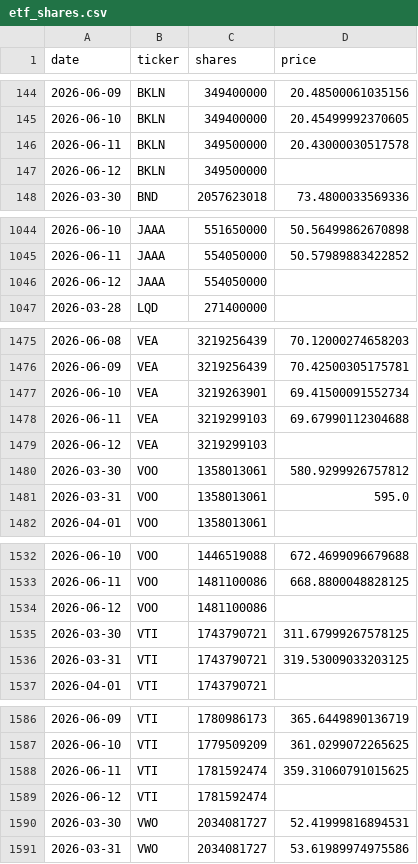
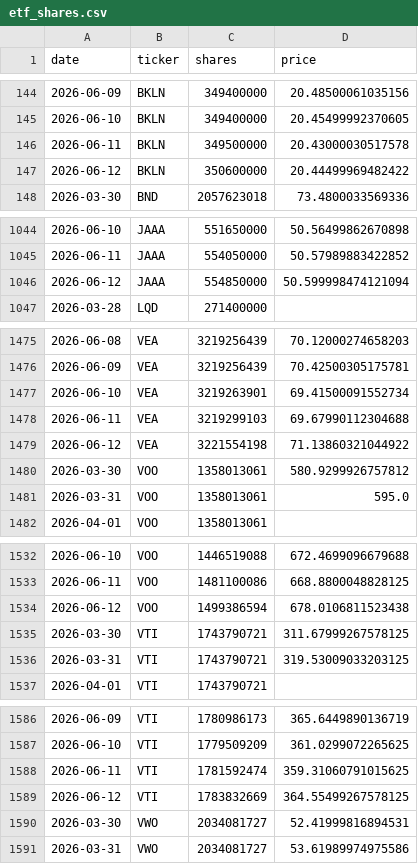
Before and after one commit to isaergun/etf-flows-data, a CSV file: data/etf_shares.csv, drawn as a sheet; only a part is shown, gaps mark what is left out; the diff covers the shown part only.

```diff
--- a/data/etf_shares.csv
+++ b/data/etf_shares.csv
@@ -146,3 +146,3 @@ date,ticker,shares,price
 2026-06-11,BKLN,349500000,20.43000030517578
-2026-06-12,BKLN,349500000,
+2026-06-12,BKLN,350600000,20.44499969482422
 2026-03-30,BND,2057623018,73.4800033569336
@@ -1045,3 +1045,3 @@ date,ticker,shares,price
 2026-06-11,JAAA,554050000,50.57989883422852
-2026-06-12,JAAA,554050000,
+2026-06-12,JAAA,554850000,50.599998474121094
 2026-03-28,LQD,271400000,
@@ -1478,3 +1478,3 @@ date,ticker,shares,price
 2026-06-11,VEA,3219299103,69.67990112304688
-2026-06-12,VEA,3219299103,
+2026-06-12,VEA,3221554198,71.13860321044922
 2026-03-30,VOO,1358013061,580.9299926757812
@@ -1533,3 +1533,3 @@ date,ticker,shares,price
 2026-06-11,VOO,1481100086,668.8800048828125
-2026-06-12,VOO,1481100086,
+2026-06-12,VOO,1499386594,678.0106811523438
 2026-03-30,VTI,1743790721,311.67999267578125
@@ -1588,3 +1588,3 @@ date,ticker,shares,price
 2026-06-11,VTI,1781592474,359.31060791015625
-2026-06-12,VTI,1781592474,
+2026-06-12,VTI,1783832669,364.55499267578125
 2026-03-30,VWO,2034081727,52.41999816894531
```
Also changed, not shown: 8 edited cells elsewhere in this file, data/etf_aum.csv, data/etf_flows.csv.
